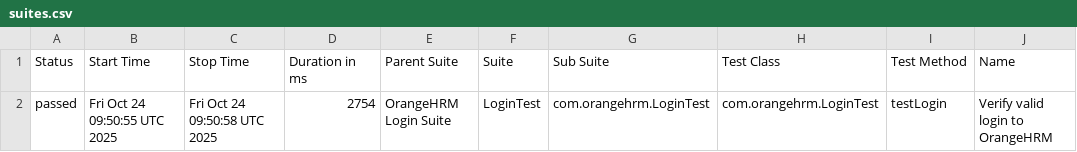
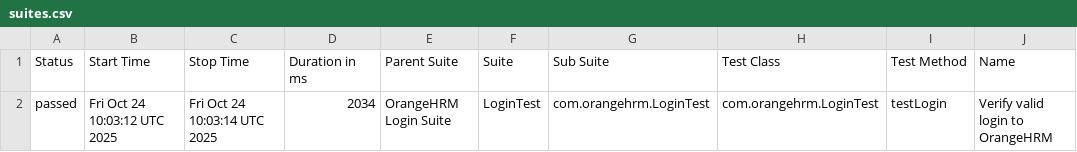
Before and after one commit to MohideenER/orangehrm-ci-report-demo, a CSV file: data/suites.csv, drawn as a sheet; only a part is shown; the diff names each change by its address in the sheet, - before the commit and + after, or states it on an @@ line.

```diff
--- a/data/suites.csv
+++ b/data/suites.csv
-B2 (Start Time): Fri Oct 24 09:50:55 UTC 2025
+B2 (Start Time): Fri Oct 24 10:03:12 UTC 2025
-C2 (Stop Time): Fri Oct 24 09:50:58 UTC 2025
+C2 (Stop Time): Fri Oct 24 10:03:14 UTC 2025
-D2 (Duration in ms): 2754
+D2 (Duration in ms): 2034
```
Also changed, not shown: 28 other files.
